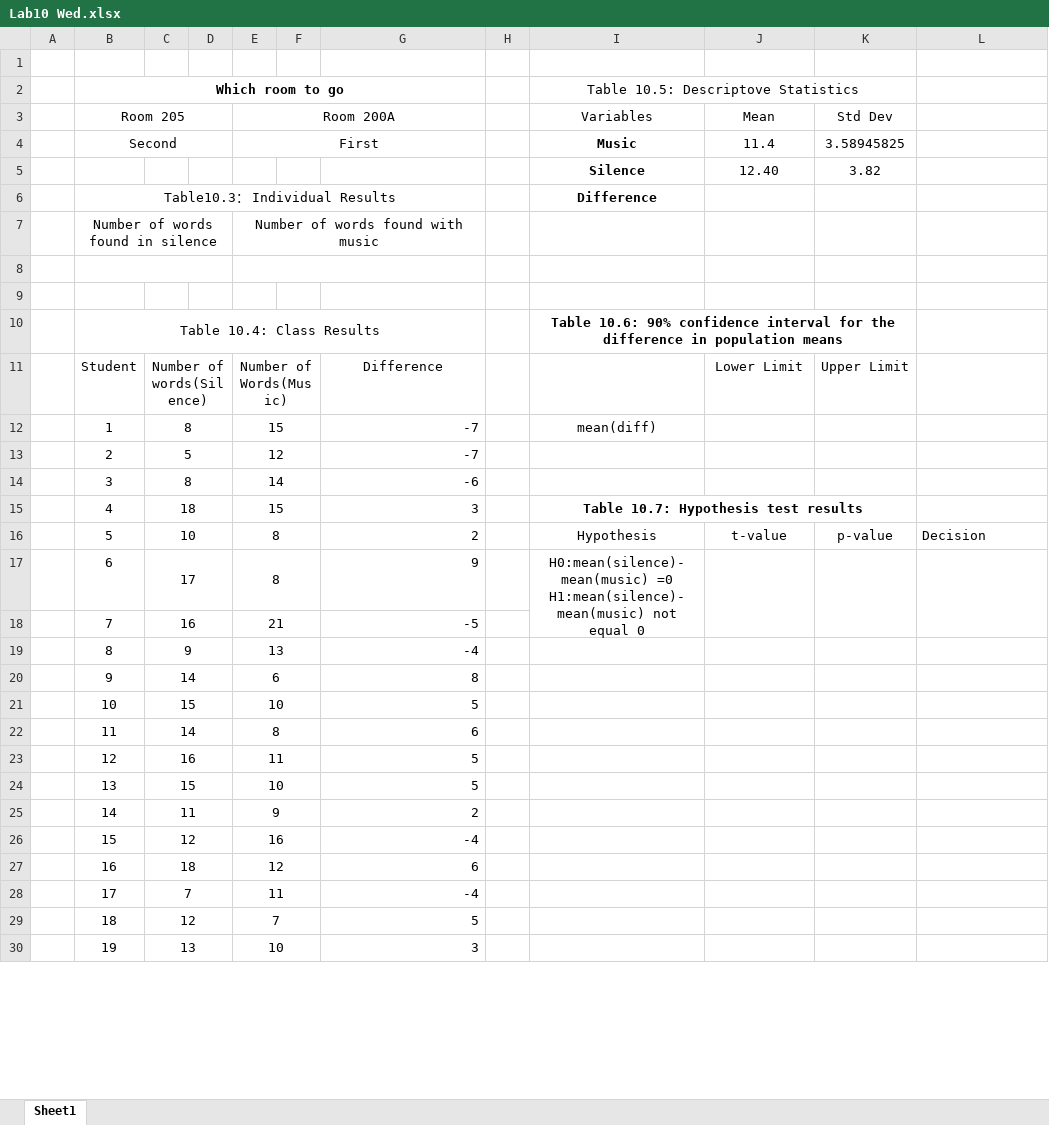
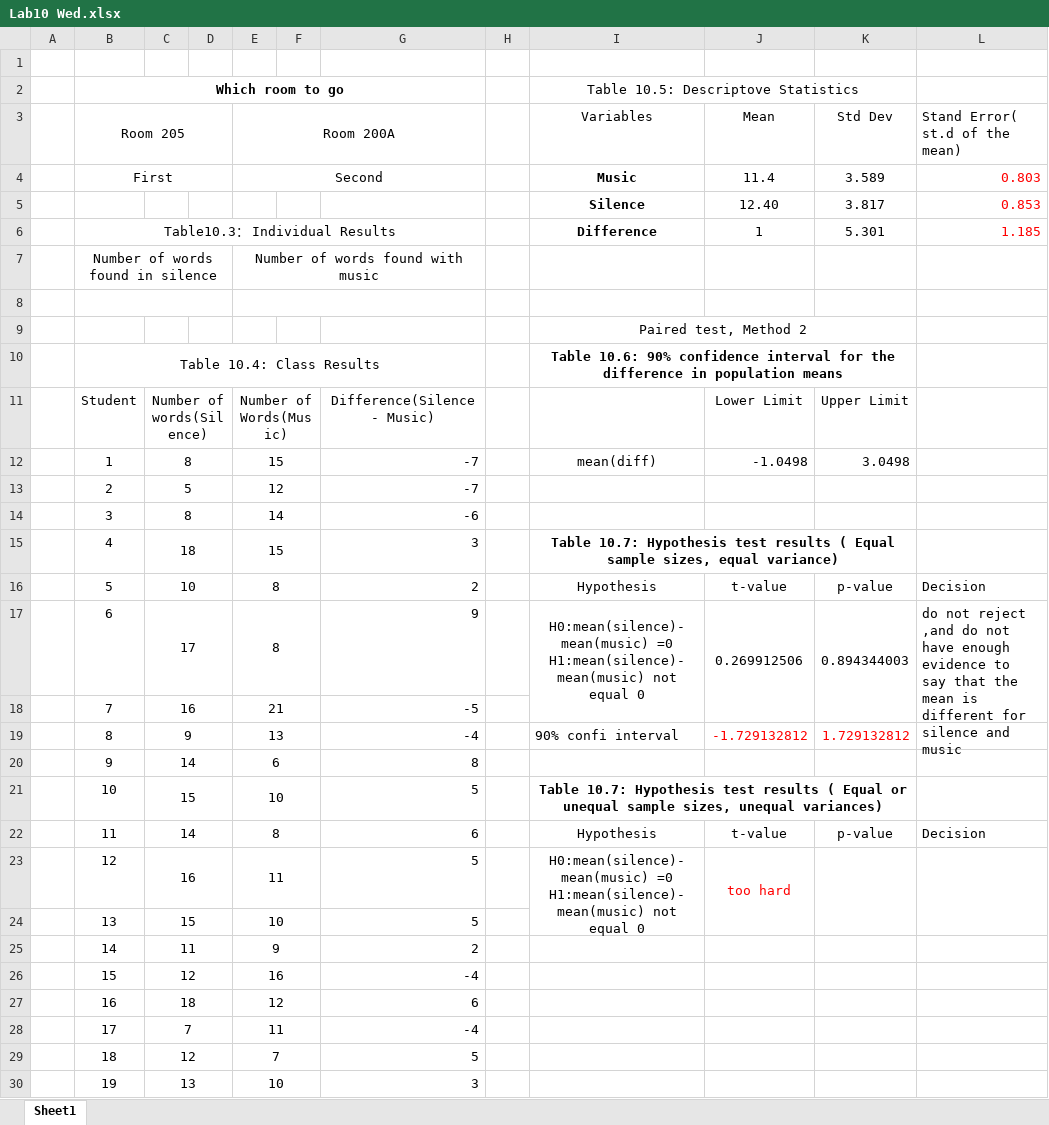
Before and after one commit to Shanlearning/Stat-201-teaching, an Excel workbook: Lab10/Lab10 Wed.xlsx, sheet Sheet1, drawn as a sheet; only a part is shown; values as stored, in another font and other column widths than the file's, no borders; removed rows and columns are numbered as before the commit, all else as after; ↵ is a line break in a cell; the diff names each change by its address in the sheet, - before the commit and + after, or states it on an @@ line.

Commit message:
Add files via upload

```diff
--- a/Lab10/Lab10 Wed.xlsx (sheet Sheet1)
+++ b/Lab10/Lab10 Wed.xlsx (sheet Sheet1)
-L3: (empty)
+L3: Stand Error( st.d of the mean)
-row 4:  | Second |  |  | First |  |  |  | Music | 11.4 | 3.58945825
-row 5:  |  |  |  |  |  |  |  | Silence | 12.40 | 3.82
+row 4:  | First |  |  | Second |  |  |  | Music | 11.4 | 3.589 | 0.803
+row 5:  |  |  |  |  |  |  |  | Silence | 12.40 | 3.817 | 0.853
-J6 (Mean): (empty)
+J6 (Mean): 1
-K6 (Std Dev): (empty)
+K6 (Std Dev): 5.301
-L6 (Stand Error( st.d of the mean)): (empty)
+L6 (Stand Error( st.d of the mean)): 1.185
-I9 (Variables): (empty)
+I9 (Variables): Paired test, Method 2
+I9:K9 merged
-G11: Difference
+G11: Difference(Silence - Music)
-J12 (Mean): (empty)
+J12 (Mean): -1.0498
-K12 (Std Dev): (empty)
+K12 (Std Dev): 3.0498
-I15 (Variables): …test results
+I15 (Variables): …test results ( Equal sample sizes, equal variance)
-J17 (Mean): (empty)
+J17 (Mean): 0.269912506
-K17 (Std Dev): (empty)
+K17 (Std Dev): 0.894344003
-L17 (Stand Error( st.d of the mean)): (empty)
+L17 (Stand Error( st.d of the mean)): do not reject ,and do not have enough evidence to say that the mean is different for silence and music
-I19 (Variables): (empty)
+I19 (Variables): 90% confi interval
-J19 (Mean): (empty)
+J19 (Mean): -1.729132812
-K19 (Std Dev): (empty)
+K19 (Std Dev): 1.729132812
-I21 (Variables): (empty)
+I21 (Variables): Table 10.7: Hypothesis test results ( Equal or unequal sample sizes, unequal variances)
+I21:K21 merged
-I22 (Variables): (empty)
+I22 (Variables): Hypothesis
-J22 (Mean): (empty)
+J22 (Mean): t-value
-K22 (Std Dev): (empty)
+K22 (Std Dev): p-value
-L22 (Stand Error( st.d of the mean)): (empty)
+L22 (Stand Error( st.d of the mean)): Decision
-I23 (Variables): (empty)
+I23 (Variables): H0:mean(silence)-mean(music) =0 ↵ H1:mean(silence)-mean(music) not equal 0
+I23:I24 merged
-J23 (Mean): (empty)
+J23 (Mean): too hard
+J23:J24 merged
+K23:K24 merged
+L23:L24 merged
```
